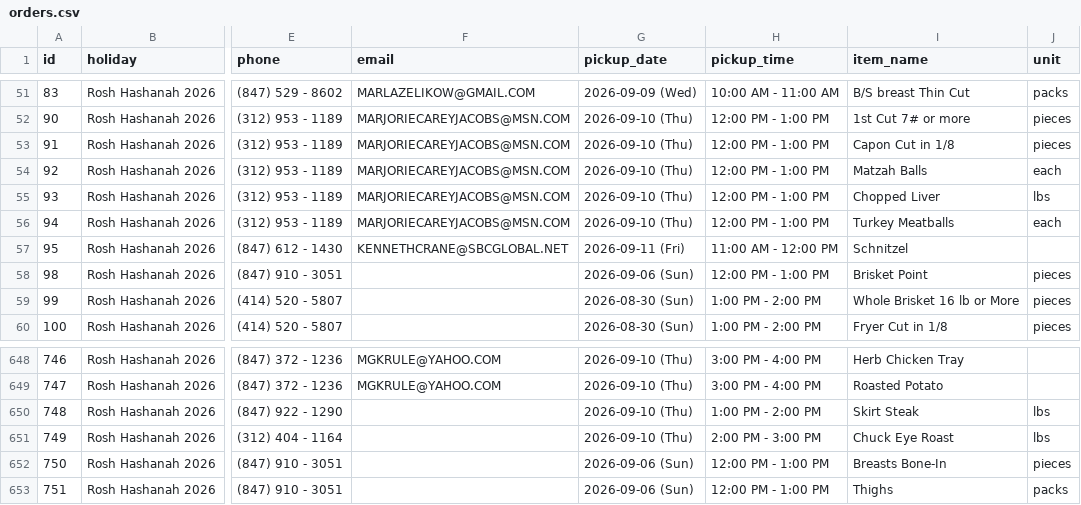
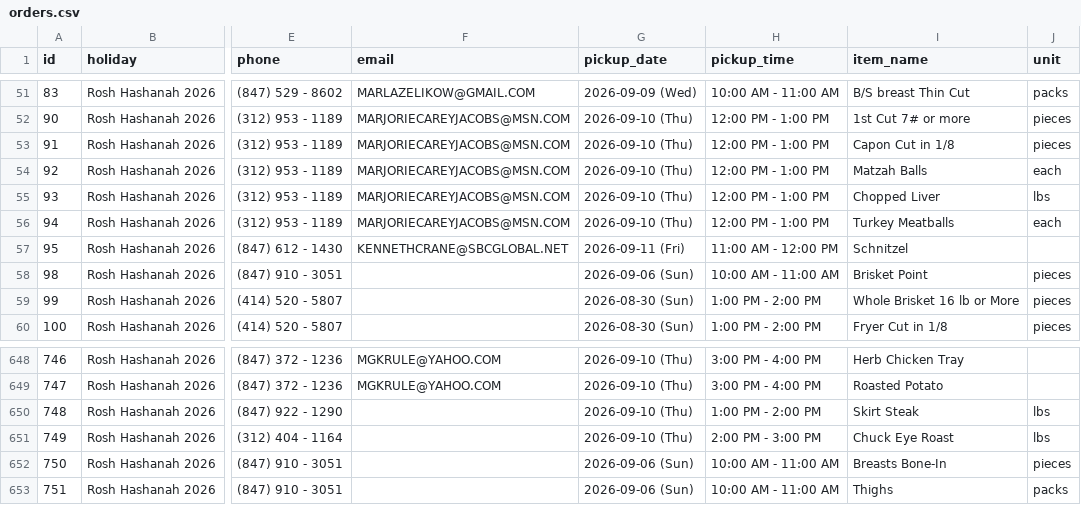
Before and after one commit to shaevitzmarket/holiday-orders, a CSV file: orders.csv, drawn as a sheet; only a part is shown, gaps mark what is left out; the diff names each change by its address in the sheet, - before the commit and + after, or states it on an @@ line.

Commit message:
Edit order for Elaine GREENBERG

```diff
--- a/orders.csv
+++ b/orders.csv
-H58 (pickup_time): 12:00 PM - 1:00 PM
+H58 (pickup_time): 10:00 AM - 11:00 AM
-H652:H653 (pickup_time): 12:00 PM - 1:00 PM
+H652:H653 (pickup_time): 10:00 AM - 11:00 AM
```
